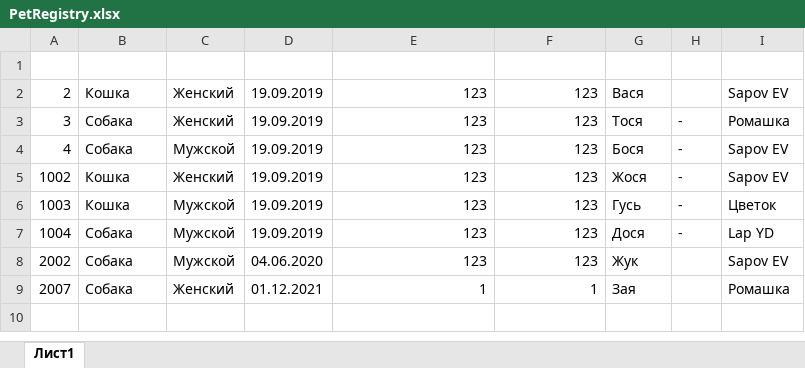
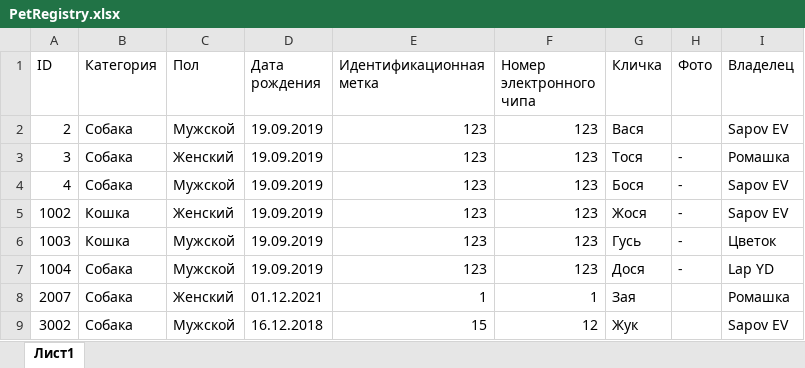
Before and after one commit to yana-lap/PetRegistry, an Excel workbook: bin/Debug/PetRegistry.xlsx, sheet Лист1, drawn as a sheet; values as stored, in another font and other column widths than the file's, no borders; removed rows and columns are numbered as before the commit, all else as after; the diff names each change by its address in the sheet, - before the commit and + after, or states it on an @@ line.

Commit message:
Added headers in export file
Co-Authored-By: Evgeniy Sapov <32373244+BubbaCat@users.noreply.github.com>
Co-Authored-By: Anastasia <83288552+puzyreevskaya@users.noreply.github.com>
Co-Authored-By: Sergey Zhenikhov <84619957+zhenihovs@users.noreply.github.com>

```diff
--- a/bin/Debug/PetRegistry.xlsx (sheet Лист1)
+++ b/bin/Debug/PetRegistry.xlsx (sheet Лист1)
-row 1: (empty)
+row 1: ID | Категория | Пол | Дата рождения | Идентификационная метка | Номер электронного чипа | Кличка | Фото | Владелец
-B2 (Категория): Кошка
+B2 (Категория): Собака
-C2 (Пол): Женский
+C2 (Пол): Мужской
-row 8: 2002 | Собака | Мужской | 04.06.2020 | 123 | 123 | Жук |  | Sapov EV
+row 9: 3002 | Собака | Мужской | 16.12.2018 | 15 | 12 | Жук |  | Sapov EV
```
Also changed, not shown: 11 other files.
